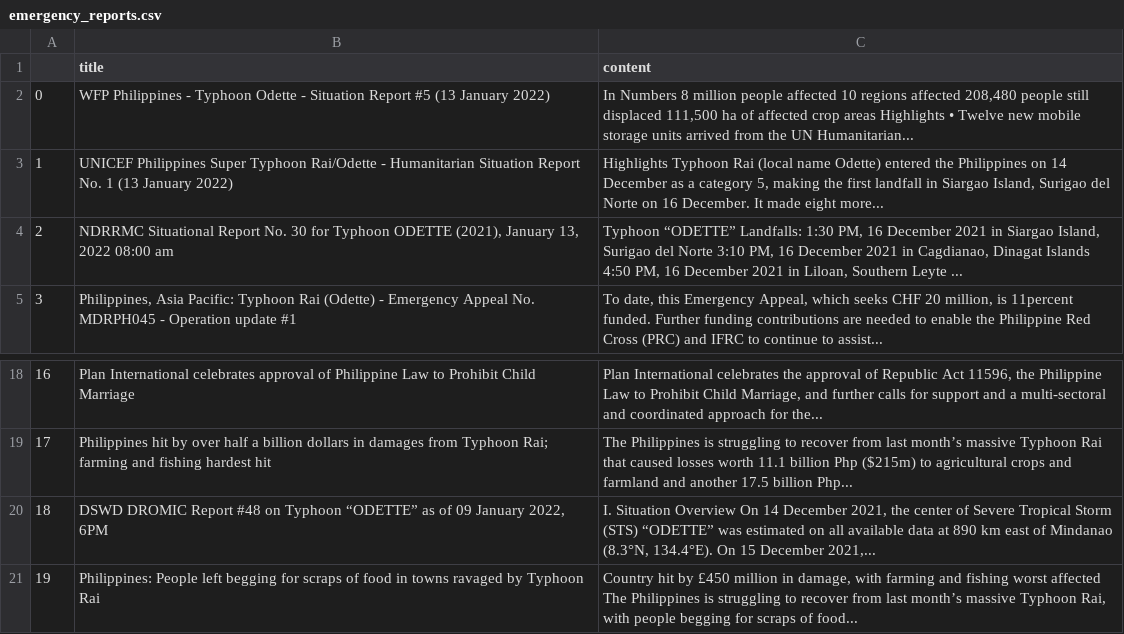
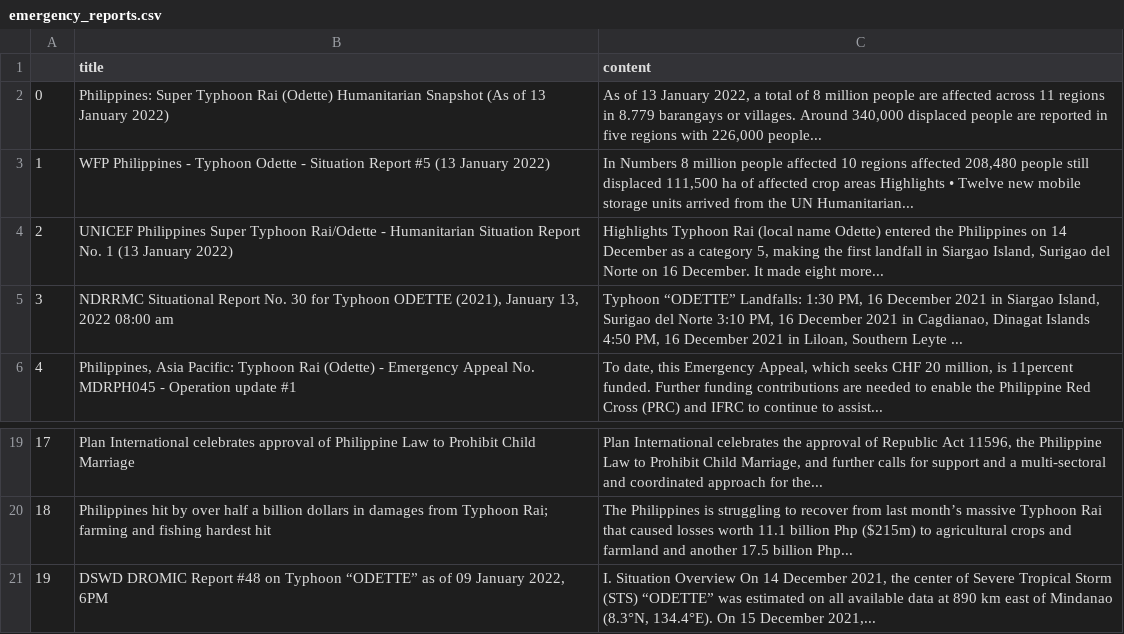
Before and after one commit to jgulane/Autoscraper-2, a CSV file: emergency_reports.csv, drawn as a sheet; only a part is shown, gaps mark what is left out; removed rows and columns are numbered as before the commit, all else as after; the diff names each change by its address in the sheet, - before the commit and + after, or states it on an @@ line.

```diff
--- a/emergency_reports.csv
+++ b/emergency_reports.csv
+row 2: 0 | Philippines: Super Typhoon Rai (Odette) Humanitarian Snapshot (As of 13 January 2022) | As of 13 January 2022, a total of 8 million people are affected across 11 regions in 8.779 barangays or villages. Around 340,000 displaced people are reported in five regions with 226,000 people...
@@ column A renumbered between rows 3 and 21 @@
-row 21: 19 | Philippines: People left begging for scraps of food in towns ravaged by Typhoon Rai | Country hit by £450 million in damage, with farming and fishing worst affected The Philippines is struggling to recover from last month’s massive Typhoon Rai, with people begging for scraps of food...
```
